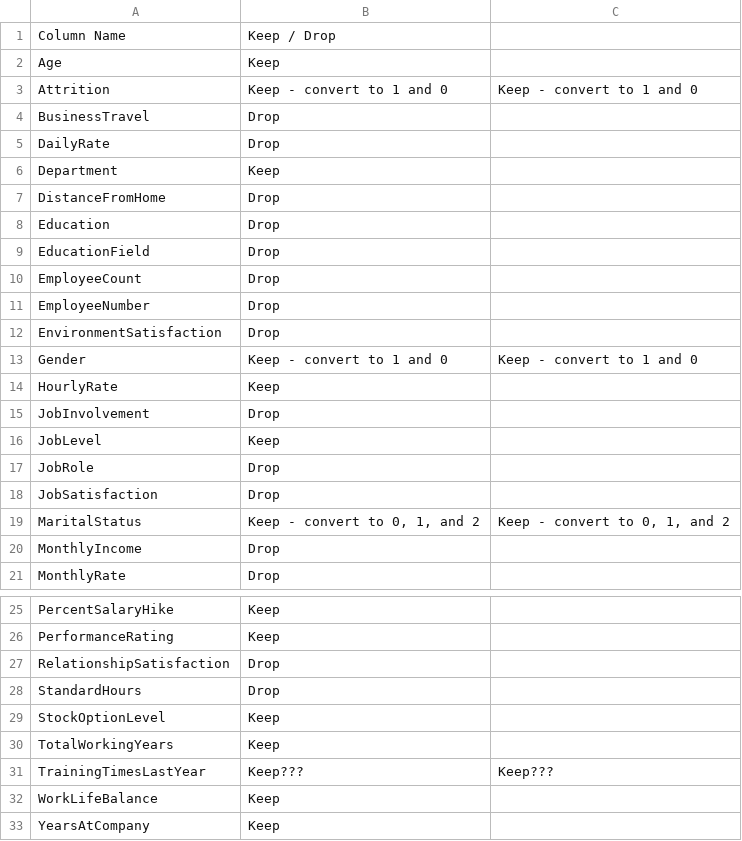
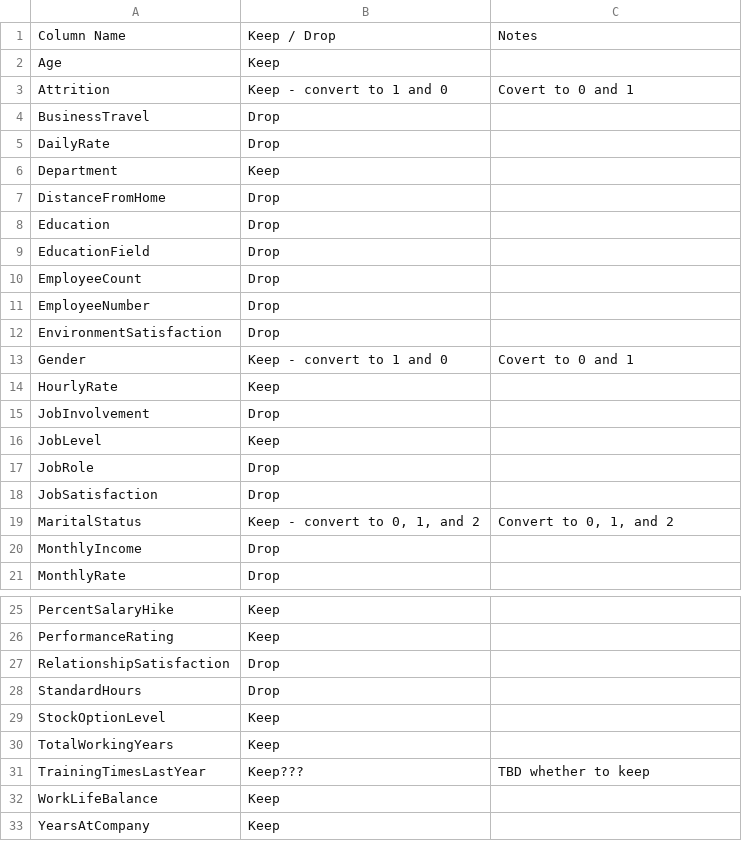
Before and after one commit to mxx8813/Employee_Attrition, a CSV file: WA_Fn-UseC_-HR-Employee-Attrition.csv, drawn as a sheet; only a part is shown, gaps mark what is left out.

Commit message:
update

```diff
--- a/WA_Fn-UseC_-HR-Employee-Attrition.csv
+++ b/WA_Fn-UseC_-HR-Employee-Attrition.csv
@@ -1,4 +1,4 @@
-Column Name,Keep / Drop,
+Column Name,Keep / Drop,Notes
 Age,Keep ,
-Attrition,Keep - convert to 1 and 0,Keep - convert to 1 and 0
+Attrition,Keep - convert to 1 and 0,Covert to 0 and 1
 BusinessTravel,Drop,
@@ -12,3 +12,3 @@ EmployeeNumber,Drop,
 EnvironmentSatisfaction,Drop,
-Gender,Keep - convert to 1 and 0,Keep - convert to 1 and 0
+Gender,Keep - convert to 1 and 0,Covert to 0 and 1
 HourlyRate,Keep,
@@ -18,3 +18,3 @@ JobRole,Drop,
 JobSatisfaction,Drop,
-MaritalStatus,"Keep - convert to 0, 1, and 2","Keep - convert to 0, 1, and 2"
+MaritalStatus,"Keep - convert to 0, 1, and 2","Convert to 0, 1, and 2"
 MonthlyIncome,Drop,
@@ -30,3 +30,3 @@ StockOptionLevel,Keep,
 TotalWorkingYears,Keep,
-TrainingTimesLastYear,Keep???,Keep???
+TrainingTimesLastYear,Keep???,TBD whether to keep
 WorkLifeBalance,Keep,
```
